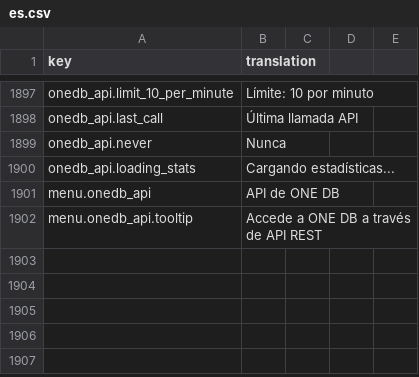
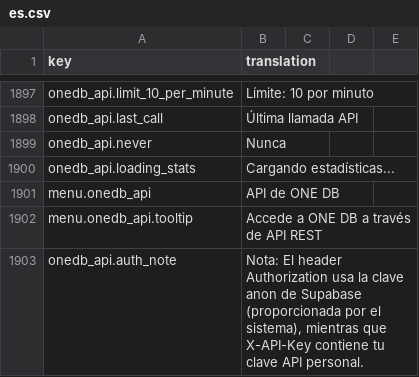
Before and after one commit to IgnacioFernandezSoriano/ONEMS, a CSV file: public/locales/es.csv, drawn as a sheet; only a part is shown, gaps mark what is left out; the diff names each change by its address in the sheet, - before the commit and + after, or states it on an @@ line.

```diff
--- a/public/locales/es.csv
+++ b/public/locales/es.csv
+row 1903: onedb_api.auth_note | Nota: El header Authorization usa la clave anon de Supabase (proporcionada por el sistema), mientras que X-API-Key contiene tu clave API personal.
```
Also changed, not shown: public/locales/ar.csv, public/locales/en.csv, 7 other files.
